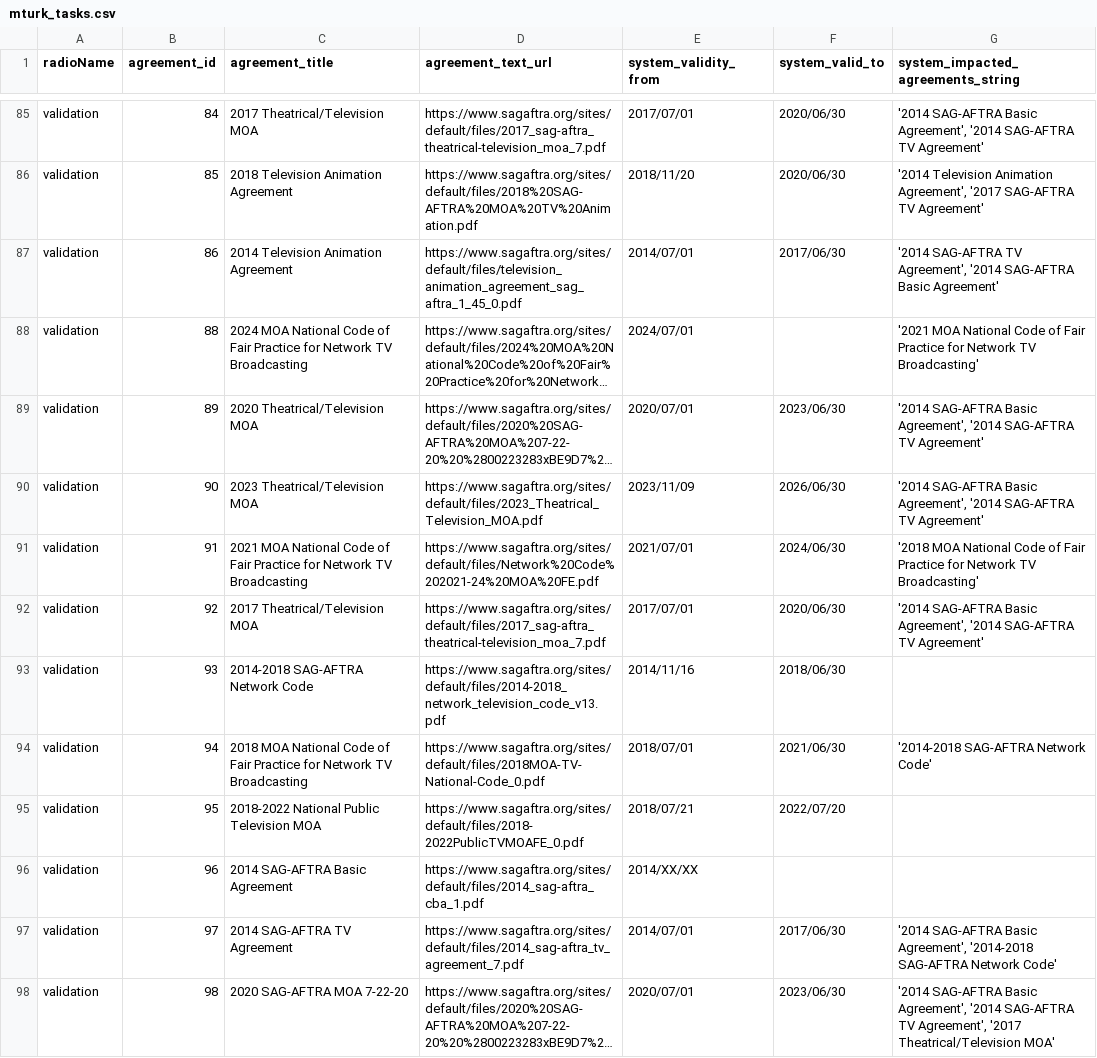
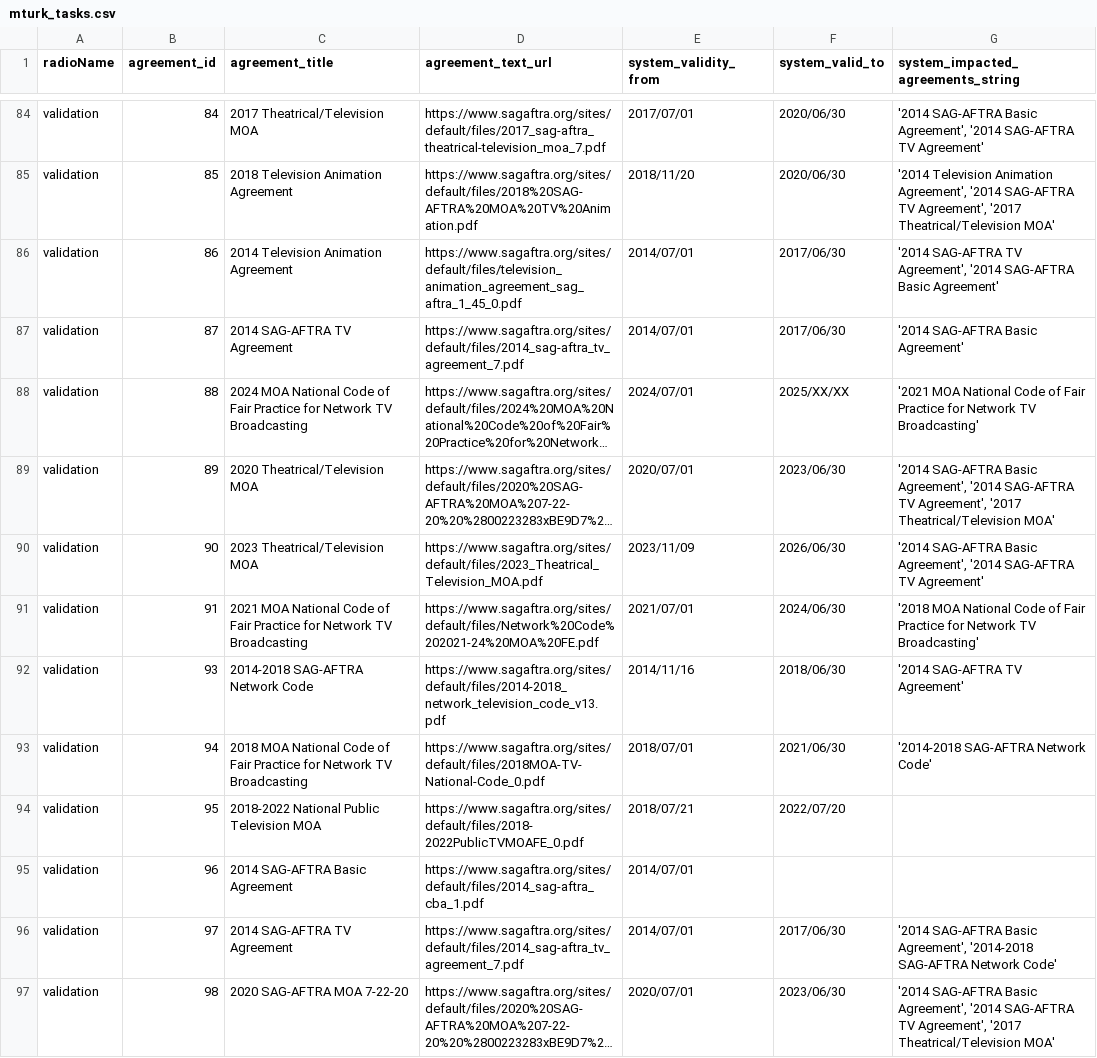
Before and after one commit to juankost/legal-assistant-bot, a CSV file: data/mturk/input/mturk_tasks.csv, drawn as a sheet; only a part is shown, gaps mark what is left out; long unchanged cells end in …; removed rows and columns are numbered as before the commit, all else as after; the diff covers the shown part only; the diff names each change by its address in the sheet, - before the commit and + after, or states it on an @@ line.

```diff
--- a/data/mturk/input/mturk_tasks.csv
+++ b/data/mturk/input/mturk_tasks.csv
-G85: …Animation Agreement', '2017 SAG-AFTRA TV Agreement'
+G85: …Animation Agreement', '2014 SAG-AFTRA TV Agreement', '2017 Theatrical/Television MOA'
+row 87: validation | 87 | 2014 SAG-AFTRA TV Agreement | https://www.sagaftra.org/sites/default/files/2014_sag-aftra_tv_agreement_7.pdf | 2014/07/01 | 2017/06/30 | '2014 SAG-AFTRA Basic Agreement'
-F88 (system_valid_to): (empty)
+F88 (system_valid_to): 2025/XX/XX
-G89: …SAG-AFTRA TV Agreement'
+G89: …SAG-AFTRA TV Agreement', '2017 Theatrical/Television MOA'
-row 92: validation | 92 | 2017 Theatrical/Television MOA | https://www.sagaftra.org/sites/default/files/2017_sag-aftra_theatrical-television_moa_7.pdf | 2017/07/01 | 2020/06/30 | '2014 SAG-AFTRA Basic Agreement', '2014 SAG-AFTRA TV Agreement'
-G92: (empty)
+G92: '2014 SAG-AFTRA TV Agreement'
-E95 (system_validity_from): 2014/XX/XX
+E95 (system_validity_from): 2014/07/01
```
Also changed, not shown: 1 added row, 4 removed rows and 63 edited cells elsewhere in this file, 8 other files.
